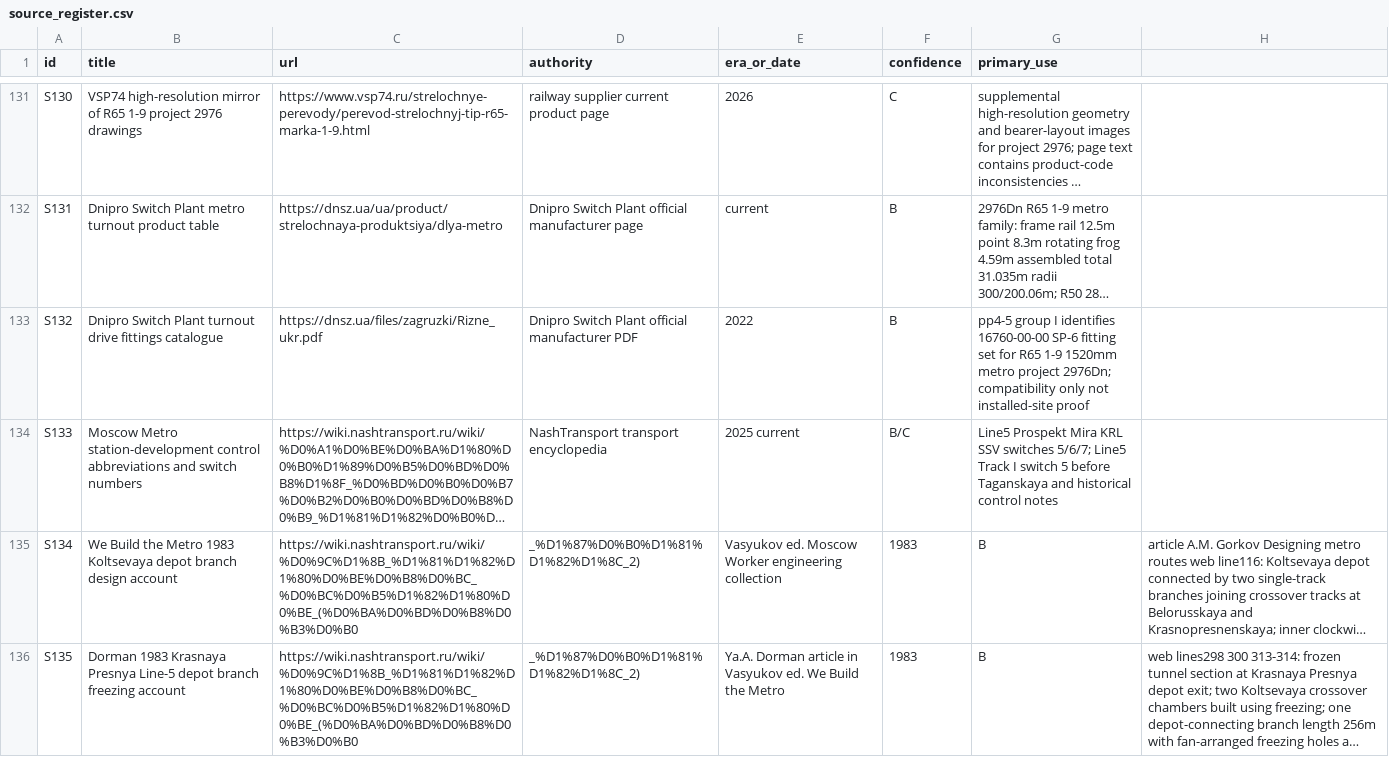
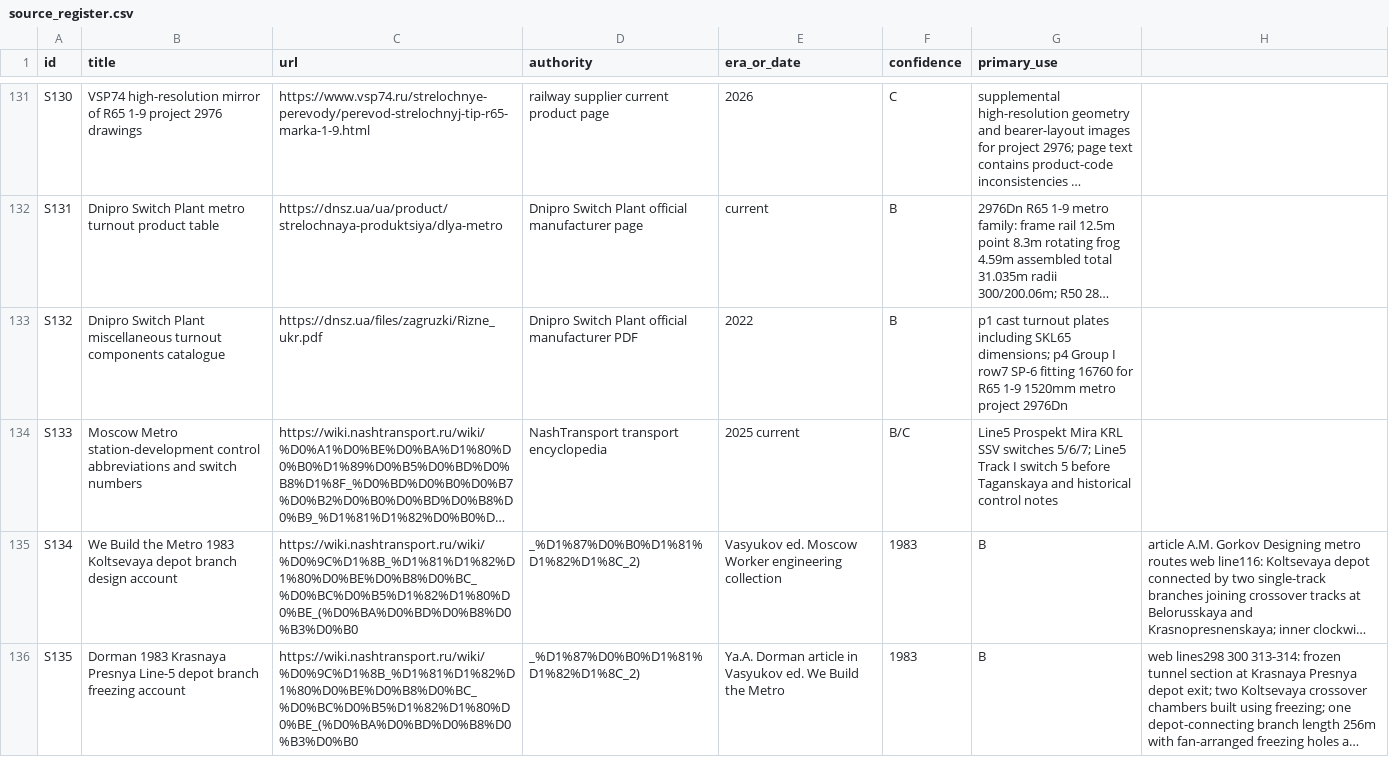
Before and after one commit to kxsxlxv/Tunnel_PCG, a CSV file: research/moscow_metro_tunnels/data/source_register.csv, drawn as a sheet; only a part is shown, gaps mark what is left out; long unchanged cells end in …; the diff names each change by its address in the sheet, - before the commit and + after, or states it on an @@ line.

Commit message:
Clarify Dnipro turnout component catalogue scope

```diff
--- a/research/moscow_metro_tunnels/data/source_register.csv
+++ b/research/moscow_metro_tunnels/data/source_register.csv
-B133 (title): …Switch Plant turnout drive fittings catalogue
+B133 (title): …Switch Plant miscellaneous turnout components catalogue
-G133 (primary_use): pp4-5 group I identifies 16760-00-00 SP-6 fitting set for R65 1-9 1520mm metro project 2976Dn; compatibility only not installed-site proof
+G133 (primary_use): p1 cast turnout plates including SKL65 dimensions; p4 Group I row7 SP-6 fitting 16760 for R65 1-9 1520mm metro project 2976Dn
```
